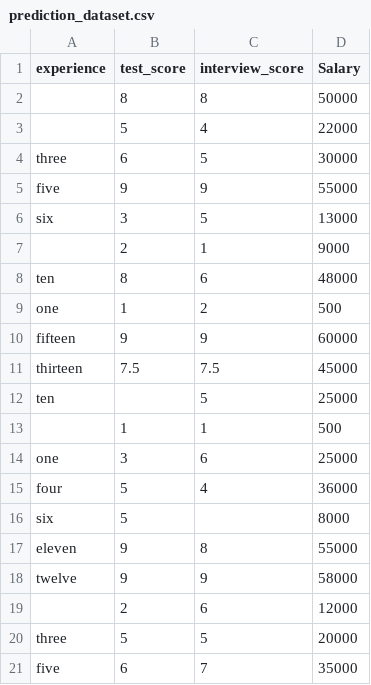
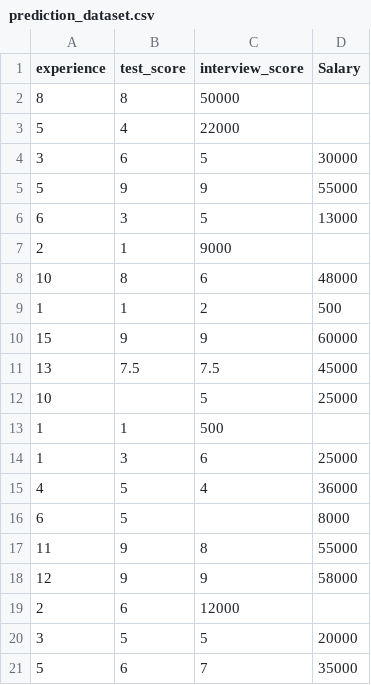
Before and after one commit to gideon-ogunbanjo/CREE, a CSV file: prediction_dataset.csv, drawn as a sheet.

Commit message:
converted the experience column from strings to integers

```diff
--- a/prediction_dataset.csv
+++ b/prediction_dataset.csv
@@ -1,21 +1,21 @@
 experience,test_score,interview_score,Salary
-,8,8,50000
-,5,4,22000
-three,6,5,30000
-five,9,9,55000
-six,3,5,13000
-,2,1,9000
-ten,8,6,48000
-one,1,2,500
-fifteen,9,9,60000
-thirteen,7.5,7.5,45000
-ten,,5,25000
-,1,1,500
-one,3,6,25000
-four,5,4,36000
-six,5,,8000
-eleven,9,8,55000
-twelve,9,9,58000
-,2,6,12000
-three,5,5,20000
-five,6,7,35000
+8,8,50000
+5,4,22000
+3,6,5,30000
+5,9,9,55000
+6,3,5,13000
+2,1,9000
+10,8,6,48000
+1,1,2,500
+15,9,9,60000
+13,7.5,7.5,45000
+10,,5,25000
+1,1,500
+1,3,6,25000
+4,5,4,36000
+6,5,,8000
+11,9,8,55000
+12,9,9,58000
+2,6,12000
+3,5,5,20000
+5,6,7,35000
```
Also changed, not shown: 1 other file.
